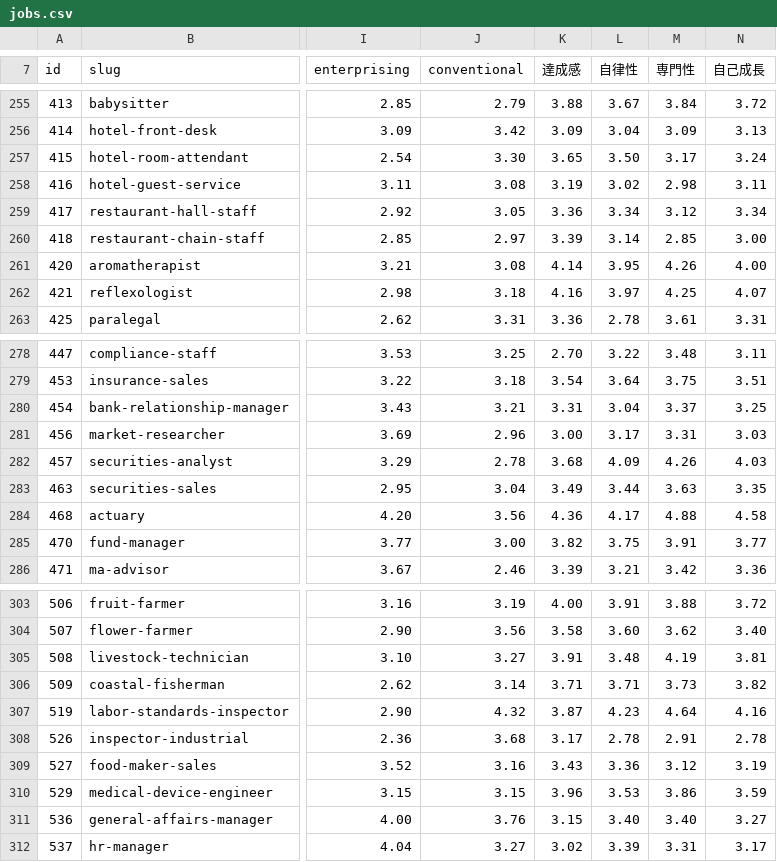
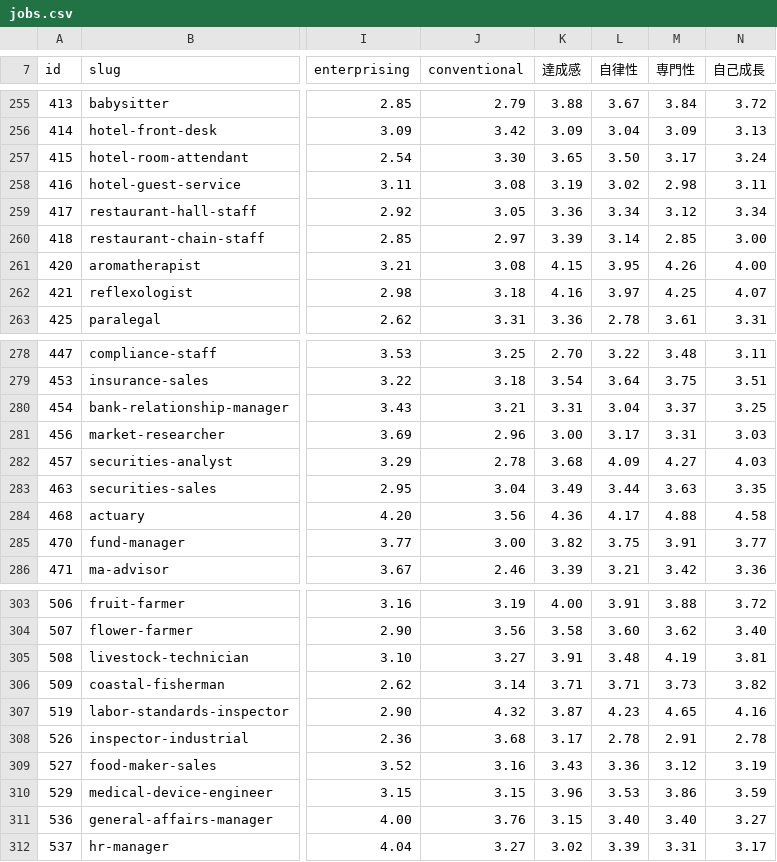
Before and after one commit to Harryworks-prog/shigotomiru-data, a CSV file: data/jobs.csv, drawn as a sheet; only a part is shown, gaps mark what is left out; the diff covers the shown part only; the diff names each change by its address in the sheet, - before the commit and + after, or states it on an @@ line.

```diff
--- a/data/jobs.csv
+++ b/data/jobs.csv
-K261 (達成感): 4.14
+K261 (達成感): 4.15
-M282 (専門性): 4.26
+M282 (専門性): 4.27
-M307 (専門性): 4.64
+M307 (専門性): 4.65
```
Also changed, not shown: 9 edited cells elsewhere in this file, 1 other file.
